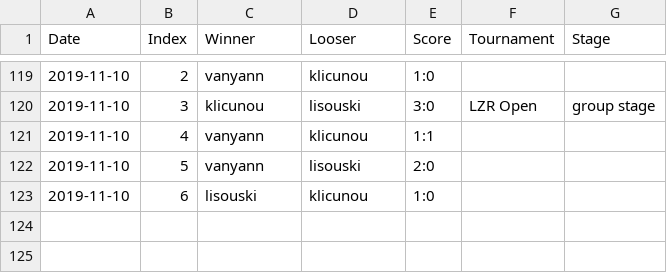
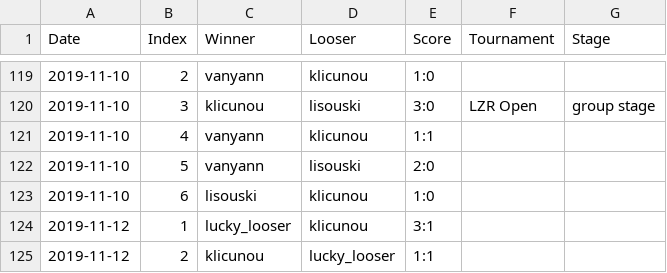
Before and after one commit to lzrby/squash, a CSV file: data/2019.csv, drawn as a sheet; only a part is shown, gaps mark what is left out.

```diff
--- a/data/2019.csv
+++ b/data/2019.csv
@@ -123 +123,3 @@ Date,Index,Winner,Looser,Score,Tournament,Stage
 2019-11-10,6,lisouski,klicunou,1:0,,
+2019-11-12,1,lucky_looser,klicunou,3:1,,
+2019-11-12,2,klicunou,lucky_looser,1:1,,
```
Also changed, not shown: 2 other files.
